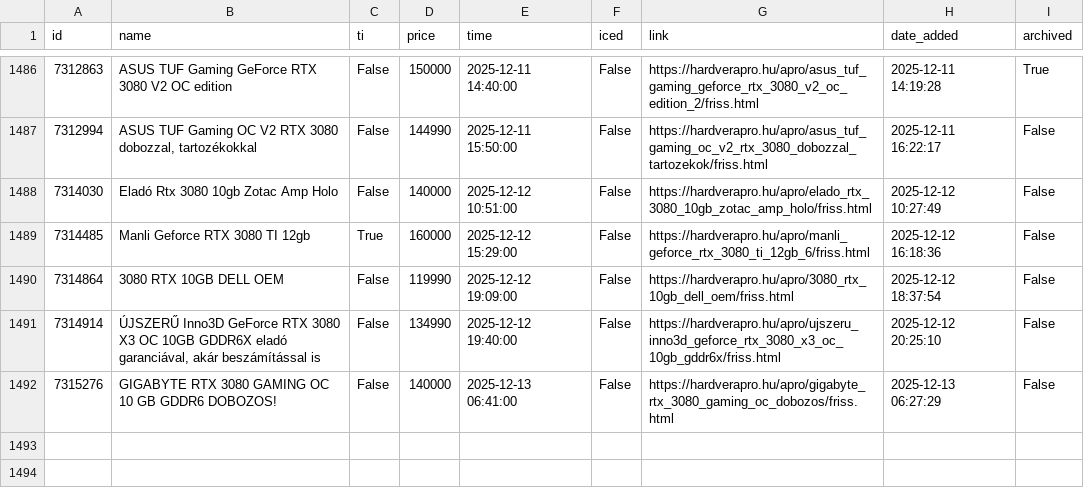
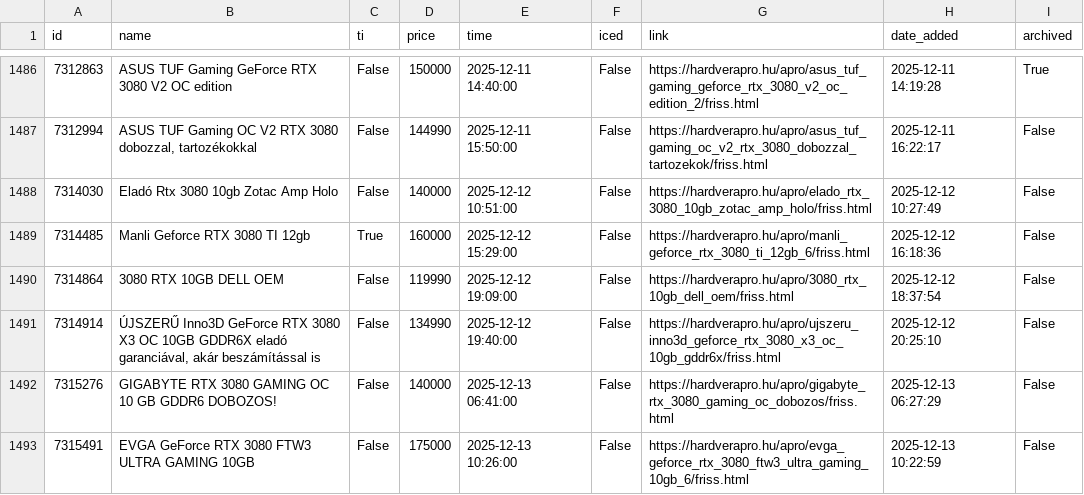
Before and after one commit to leviipope/scraping_hardverapro, a CSV file: gpu_listings.csv, drawn as a sheet; only a part is shown, gaps mark what is left out.

```diff
--- a/gpu_listings.csv
+++ b/gpu_listings.csv
@@ -1492 +1492,2 @@ id,name,ti,price,time,iced,link,date_added,archived
 7315276,GIGABYTE RTX 3080 GAMING OC 10 GB GDDR6 DOBOZOS!,False,140000,2025-12-13 06:41:00,False,https://hardverapro.hu/apro/gigabyte_rtx_3080_gaming_oc_dobozos/friss.html,2025-12-13 06:27:29,False
+7315491,EVGA GeForce RTX 3080 FTW3 ULTRA GAMING 10GB,False,175000,2025-12-13 10:26:00,False,https://hardverapro.hu/apro/evga_geforce_rtx_3080_ftw3_ultra_gaming_10gb_6/friss.html,2025-12-13 10:22:59,False
```
Also changed, not shown: 1 other file.
